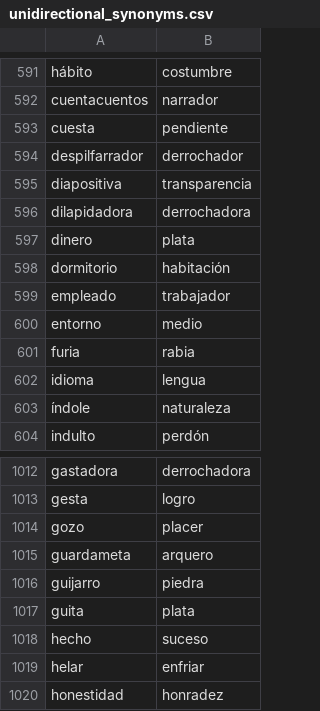
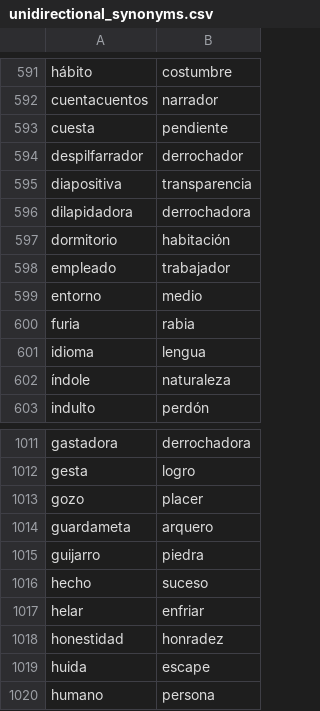
Before and after one commit to fbalbachan/TecnoNews, a CSV file: prototype/resources/unidirectional_synonyms.csv, drawn as a sheet; only a part is shown, gaps mark what is left out; the shorter side is filled out with more unchanged rows; the diff names each change by its address in the sheet, - before the commit and + after, or states it on an @@ line.

Commit message:
Updated resources

```diff
--- a/prototype/resources/unidirectional_synonyms.csv
+++ b/prototype/resources/unidirectional_synonyms.csv
-row 597: dinero | plata
-row 1017: guita | plata
```
